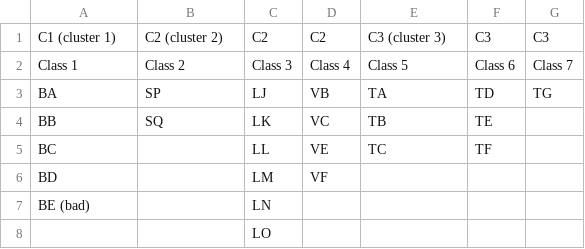
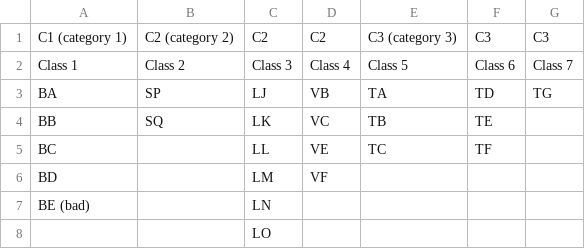
Before and after one commit to oblivskep/Multi-Category-Combination-Generator, a CSV file: data.csv, drawn as a sheet.

```diff
--- a/data.csv
+++ b/data.csv
@@ -1,2 +1,2 @@
-C1 (cluster 1),C2 (cluster 2),C2,C2,C3 (cluster 3),C3,C3
+C1 (category 1),C2 (category 2),C2,C2,C3 (category 3),C3,C3
 Class 1,Class 2,Class 3,Class 4,Class 5,Class 6,Class 7
```
Also changed, not shown: 2 other files.
